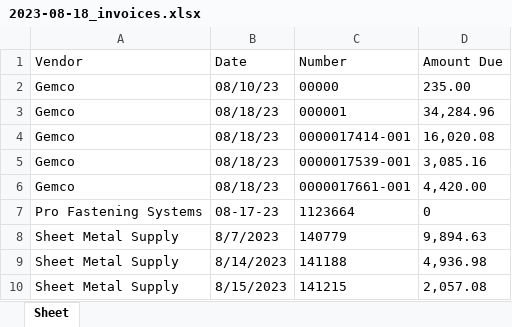
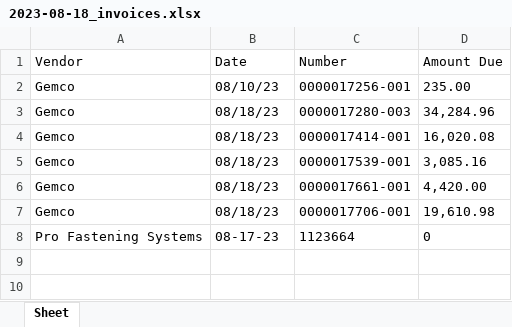
Before and after one commit to mwormley008/workplace_automation_suite, an Excel workbook: Invoices/2023-08-18_invoices.xlsx, sheet Sheet, drawn as a sheet; values as stored, in another font and other column widths than the file's, no borders; removed rows and columns are numbered as before the commit, all else as after; the diff names each change by its address in the sheet, - before the commit and + after, or states it on an @@ line.

Commit message:
gemco and sms

```diff
--- a/Invoices/2023-08-18_invoices.xlsx (sheet Sheet)
+++ b/Invoices/2023-08-18_invoices.xlsx (sheet Sheet)
-C2 (Number): 00000
+C2 (Number): 0000017256-001
-C3 (Number): 000001
+C3 (Number): 0000017280-003
+row 7: Gemco | 08/18/23 | 0000017706-001 | 19,610.98
-row 8: Sheet Metal Supply | 8/7/2023 | 140779 | 9,894.63
-row 9: Sheet Metal Supply | 8/14/2023 | 141188 | 4,936.98
-row 10: Sheet Metal Supply | 8/15/2023 | 141215 | 2,057.08
```
Also changed, not shown: 11 other files.
